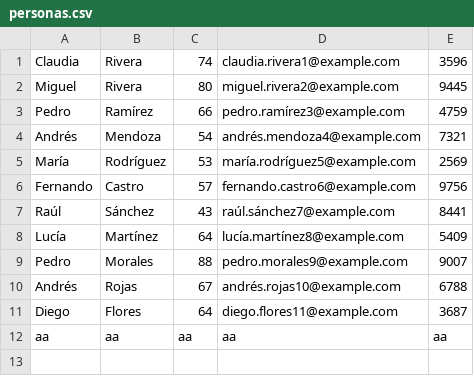
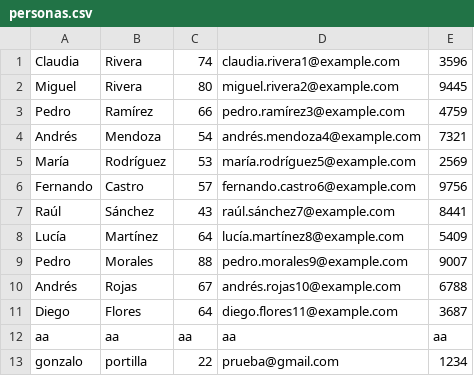
Before and after one commit to asieraz/ProyectoProg_III_Grupo_10, a CSV file: resources/data/personas.csv, drawn as a sheet; the diff names each change by its address in the sheet, - before the commit and + after, or states it on an @@ line.

```diff
--- a/resources/data/personas.csv
+++ b/resources/data/personas.csv
+row 13: gonzalo | portilla | 22 | prueba@gmail.com | 1234
```
Also changed, not shown: 2 other files.
